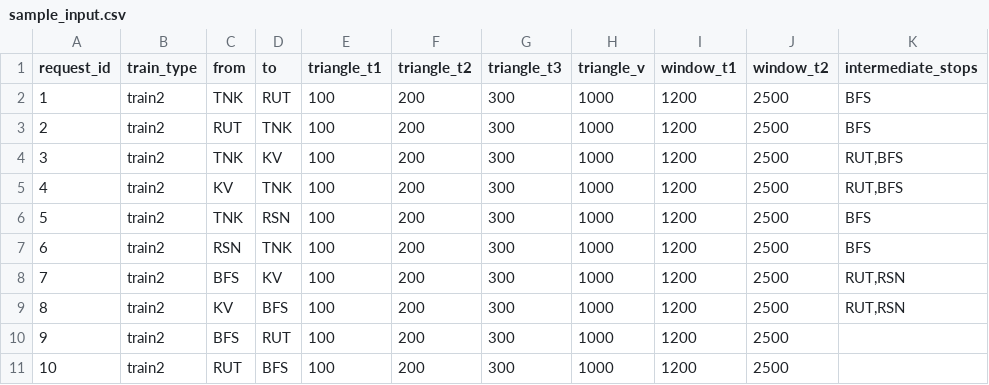
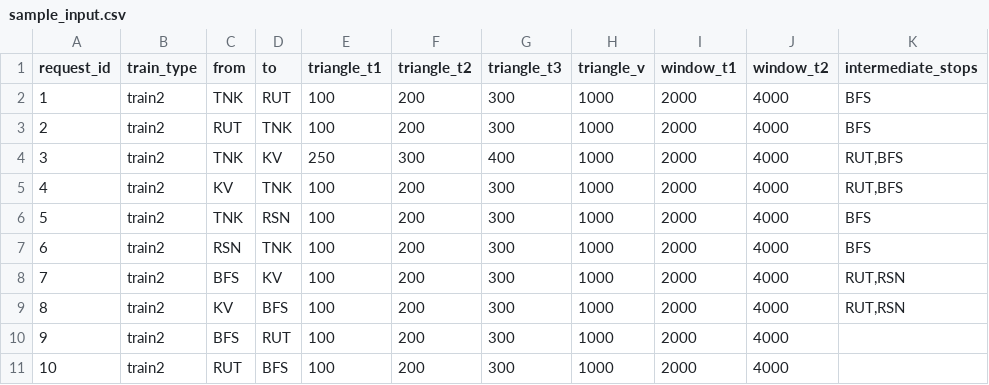
Before and after one commit to jiaodaxiaozi/timetablingPO, a CSV file: data/academic/r10_t2_s10/sample_input.csv, drawn as a sheet.

```diff
--- a/data/academic/r10_t2_s10/sample_input.csv
+++ b/data/academic/r10_t2_s10/sample_input.csv
@@ -1,11 +1,11 @@
 request_id;train_type;from;to;triangle_t1;triangle_t2;triangle_t3;triangle_v;window_t1;window_t2;intermediate_stops
-1;train2;TNK;RUT;100;200;300;1000;1200;2500;BFS
-2;train2;RUT;TNK;100;200;300;1000;1200;2500;BFS
-3;train2;TNK;KV;100;200;300;1000;1200;2500;RUT,BFS
-4;train2;KV;TNK;100;200;300;1000;1200;2500;RUT,BFS
-5;train2;TNK;RSN;100;200;300;1000;1200;2500;BFS
-6;train2;RSN;TNK;100;200;300;1000;1200;2500;BFS
-7;train2;BFS;KV;100;200;300;1000;1200;2500;RUT,RSN
-8;train2;KV;BFS;100;200;300;1000;1200;2500;RUT,RSN
-9;train2;BFS;RUT;100;200;300;1000;1200;2500;
-10;train2;RUT;BFS;100;200;300;1000;1200;2500;
+1;train2;TNK;RUT;100;200;300;1000;2000;4000;BFS
+2;train2;RUT;TNK;100;200;300;1000;2000;4000;BFS
+3;train2;TNK;KV;250;300;400;1000;2000;4000;RUT,BFS
+4;train2;KV;TNK;100;200;300;1000;2000;4000;RUT,BFS
+5;train2;TNK;RSN;100;200;300;1000;2000;4000;BFS
+6;train2;RSN;TNK;100;200;300;1000;2000;4000;BFS
+7;train2;BFS;KV;100;200;300;1000;2000;4000;RUT,RSN
+8;train2;KV;BFS;100;200;300;1000;2000;4000;RUT,RSN
+9;train2;BFS;RUT;100;200;300;1000;2000;4000;
+10;train2;RUT;BFS;100;200;300;1000;2000;4000;
```
Also changed, not shown: 20 other files.
